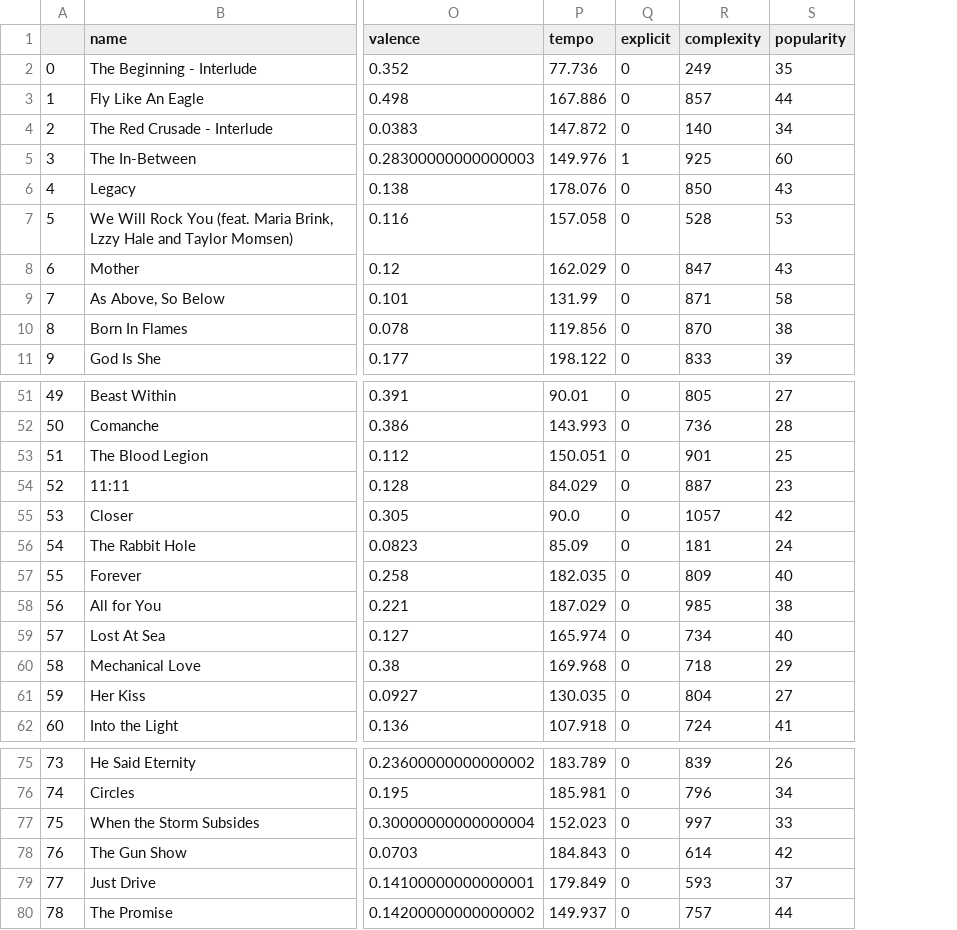
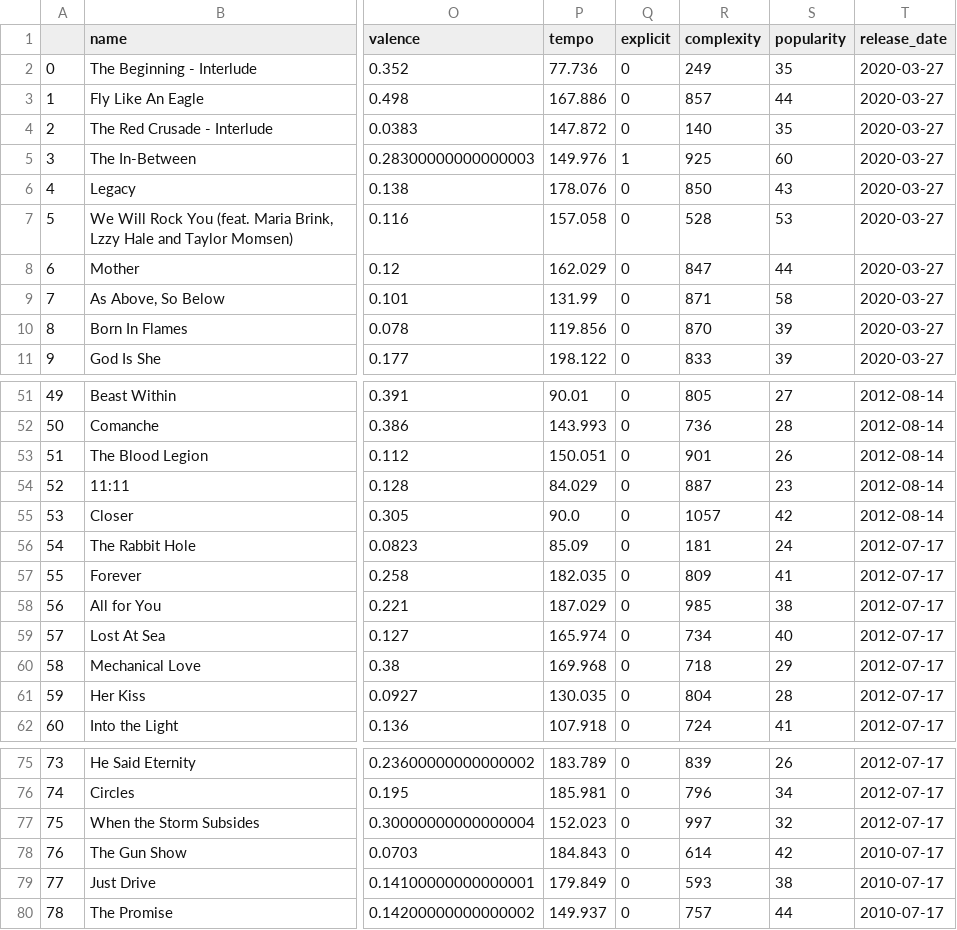
Before and after one commit to ChrisScarred/ITM_song_popularity, a CSV file: database/itm_songs.csv, drawn as a sheet; only a part is shown, gaps mark what is left out; the diff covers the shown part only; the diff names each change by its address in the sheet, - before the commit and + after, or states it on an @@ line.

Commit message:
feat: dataset now contains release date

```diff
--- a/database/itm_songs.csv
+++ b/database/itm_songs.csv
+column T (release_date), rows 2-11: all 2020-03-27; rows 51-62: 2012-08-14 | 2012-08-14 | 2012-08-14 | 2012-08-14 | 2012-08-14 | 2012-07-17 | 2012-07-17 | 2012-07-17 | 2012-07-17 | 2012-07-17 | 2012-07-17 | 2012-07-17; rows 75-80: 2012-07-17 | 2012-07-17 | 2012-07-17 | 2010-07-17 | 2010-07-17 | 2010-07-17
-S4 (popularity): 34
+S4 (popularity): 35
-S8 (popularity): 43
+S8 (popularity): 44
-S10 (popularity): 38
+S10 (popularity): 39
-S53 (popularity): 25
+S53 (popularity): 26
-S57 (popularity): 40
+S57 (popularity): 41
-S61 (popularity): 27
+S61 (popularity): 28
-S77 (popularity): 33
+S77 (popularity): 32
-S79 (popularity): 37
+S79 (popularity): 38
```
Also changed, not shown: 7 edited cells elsewhere in this file, 10 other files.
